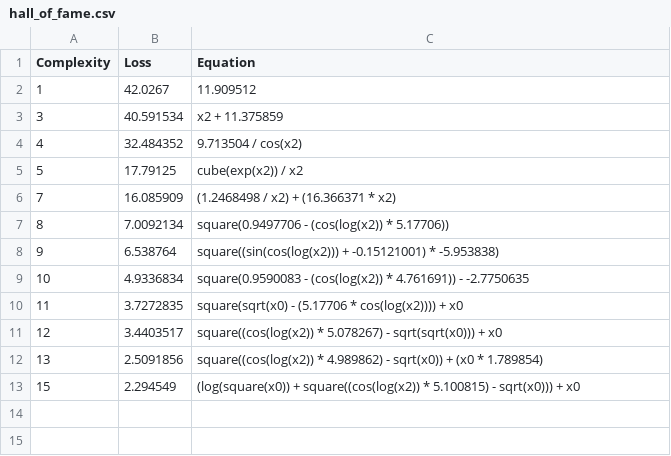
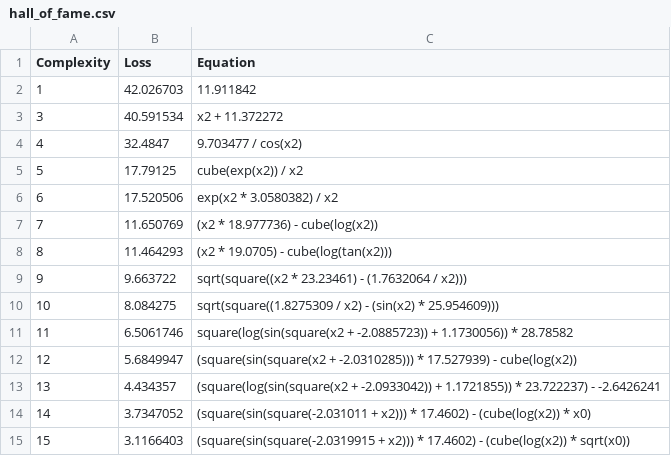
Before and after one commit to j-haralds/MSc_thesis, a CSV file: program/5_Multi/symbols/outputs/R0/hall_of_fame.csv, drawn as a sheet.

```diff
--- a/program/5_Multi/symbols/outputs/R0/hall_of_fame.csv
+++ b/program/5_Multi/symbols/outputs/R0/hall_of_fame.csv
@@ -1,13 +1,15 @@
 Complexity,Loss,Equation
-1,42.0267,"11.909512"
-3,40.591534,"x2 + 11.375859"
-4,32.484352,"9.713504 / cos(x2)"
+1,42.026703,"11.911842"
+3,40.591534,"x2 + 11.372272"
+4,32.4847,"9.703477 / cos(x2)"
 5,17.79125,"cube(exp(x2)) / x2"
-7,16.085909,"(1.2468498 / x2) + (16.366371 * x2)"
-8,7.0092134,"square(0.9497706 - (cos(log(x2)) * 5.17706))"
-9,6.538764,"square((sin(cos(log(x2))) + -0.15121001) * -5.953838)"
-10,4.9336834,"square(0.9590083 - (cos(log(x2)) * 4.761691)) - -2.7750635"
-11,3.7272835,"square(sqrt(x0) - (5.17706 * cos(log(x2)))) + x0"
-12,3.4403517,"square((cos(log(x2)) * 5.078267) - sqrt(sqrt(x0))) + x0"
-13,2.5091856,"square((cos(log(x2)) * 4.989862) - sqrt(x0)) + (x0 * 1.789854)"
-15,2.294549,"(log(square(x0)) + square((cos(log(x2)) * 5.100815) - sqrt(x0))) + x0"
+6,17.520506,"exp(x2 * 3.0580382) / x2"
+7,11.650769,"(x2 * 18.977736) - cube(log(x2))"
+8,11.464293,"(x2 * 19.0705) - cube(log(tan(x2)))"
+9,9.663722,"sqrt(square((x2 * 23.23461) - (1.7632064 / x2)))"
+10,8.084275,"sqrt(square((1.8275309 / x2) - (sin(x2) * 25.954609)))"
+11,6.5061746,"square(log(sin(square(x2 + -2.0885723)) + 1.1730056)) * 28.78582"
+12,5.6849947,"(square(sin(square(x2 + -2.0310285))) * 17.527939) - cube(log(x2))"
+13,4.434357,"(square(log(sin(square(x2 + -2.0933042)) + 1.1721855)) * 23.722237) - -2.6426241"
+14,3.7347052,"(square(sin(square(-2.031011 + x2))) * 17.4602) - (cube(log(x2)) * x0)"
+15,3.1166403,"(square(sin(square(-2.0319915 + x2))) * 17.4602) - (cube(log(x2)) * sqrt(x0))"
```
Also changed, not shown: program/5_Multi/symbols/outputs/R1/hall_of_fame.csv, 19 other files.
